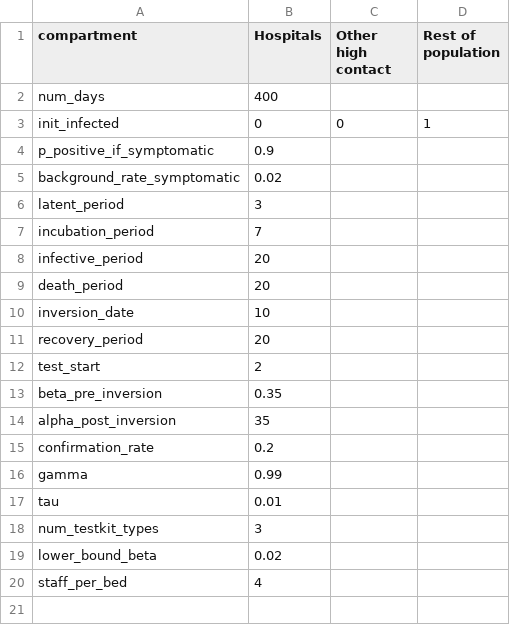
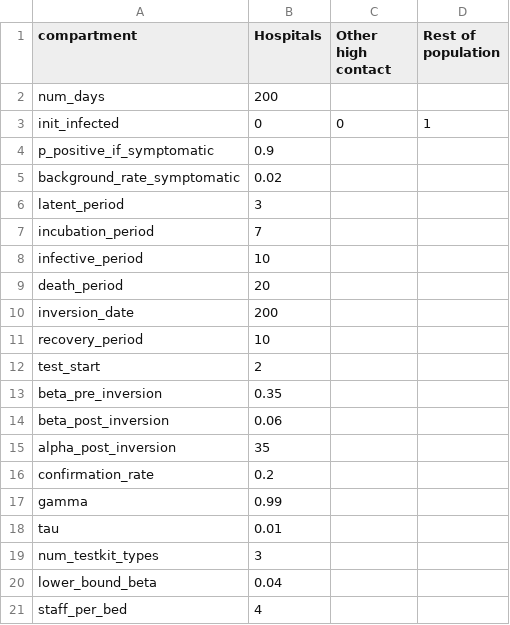
Before and after one commit to BlueBrain/covid-19-find, a CSV file: api/covid19find/simulation/compart_params.csv, drawn as a sheet.

```diff
--- a/api/covid19find/simulation/compart_params.csv
+++ b/api/covid19find/simulation/compart_params.csv
@@ -1,3 +1,3 @@
 compartment,Hospitals,Other high contact,Rest of population
-num_days,400,,
+num_days,200,,
 init_infected,0,0,1
@@ -7,8 +7,9 @@ latent_period,3,,
 incubation_period,7,,
-infective_period,20,,
+infective_period,10,,
 death_period,20,,
-inversion_date,10,,
-recovery_period,20,,
+inversion_date,200,,
+recovery_period,10,,
 test_start,2,,
 beta_pre_inversion,0.35,,
+beta_post_inversion,0.06,,
 alpha_post_inversion,35,,
@@ -18,3 +19,3 @@ tau,0.01,,
 num_testkit_types,3,,
-lower_bound_beta,0.02,,
+lower_bound_beta,0.04,,
 staff_per_bed,4,,
```
Also changed, not shown: 6 other files.
